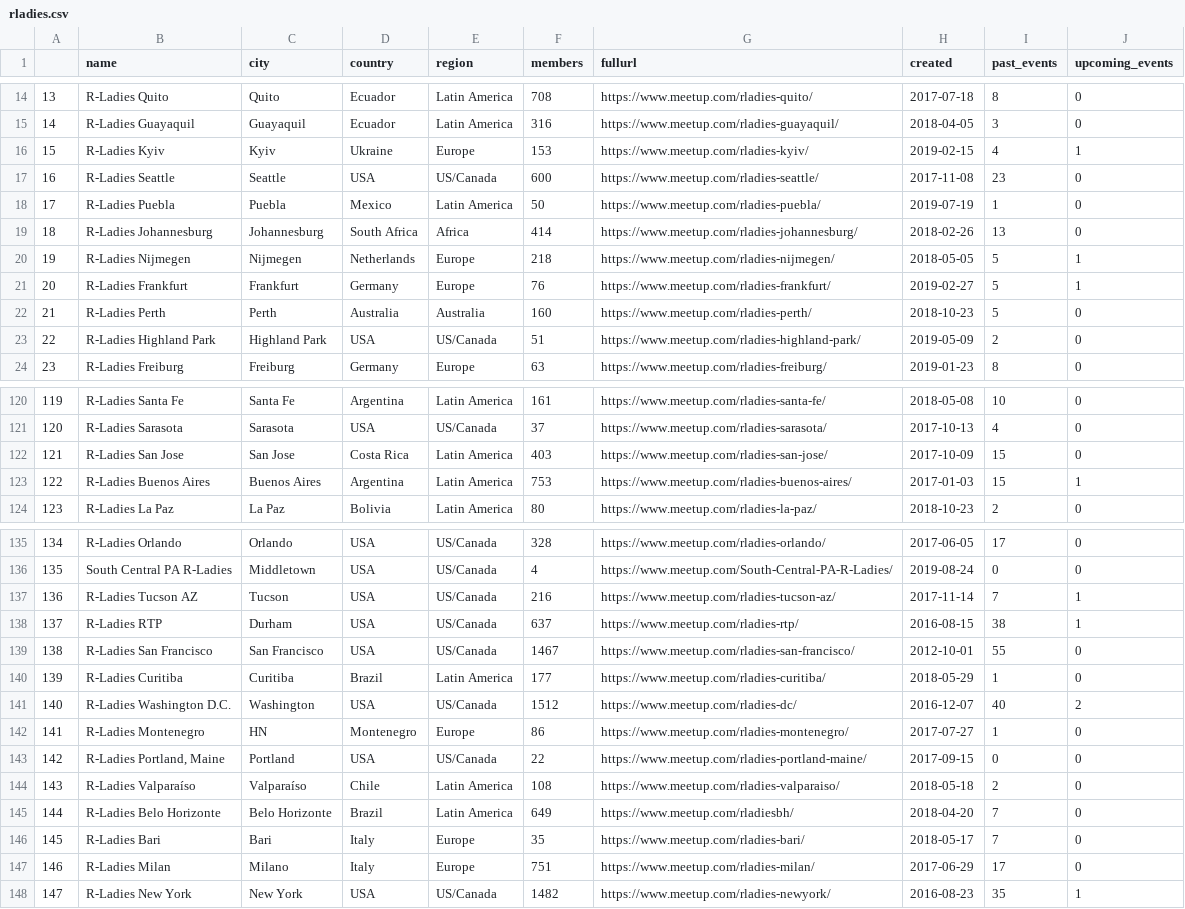
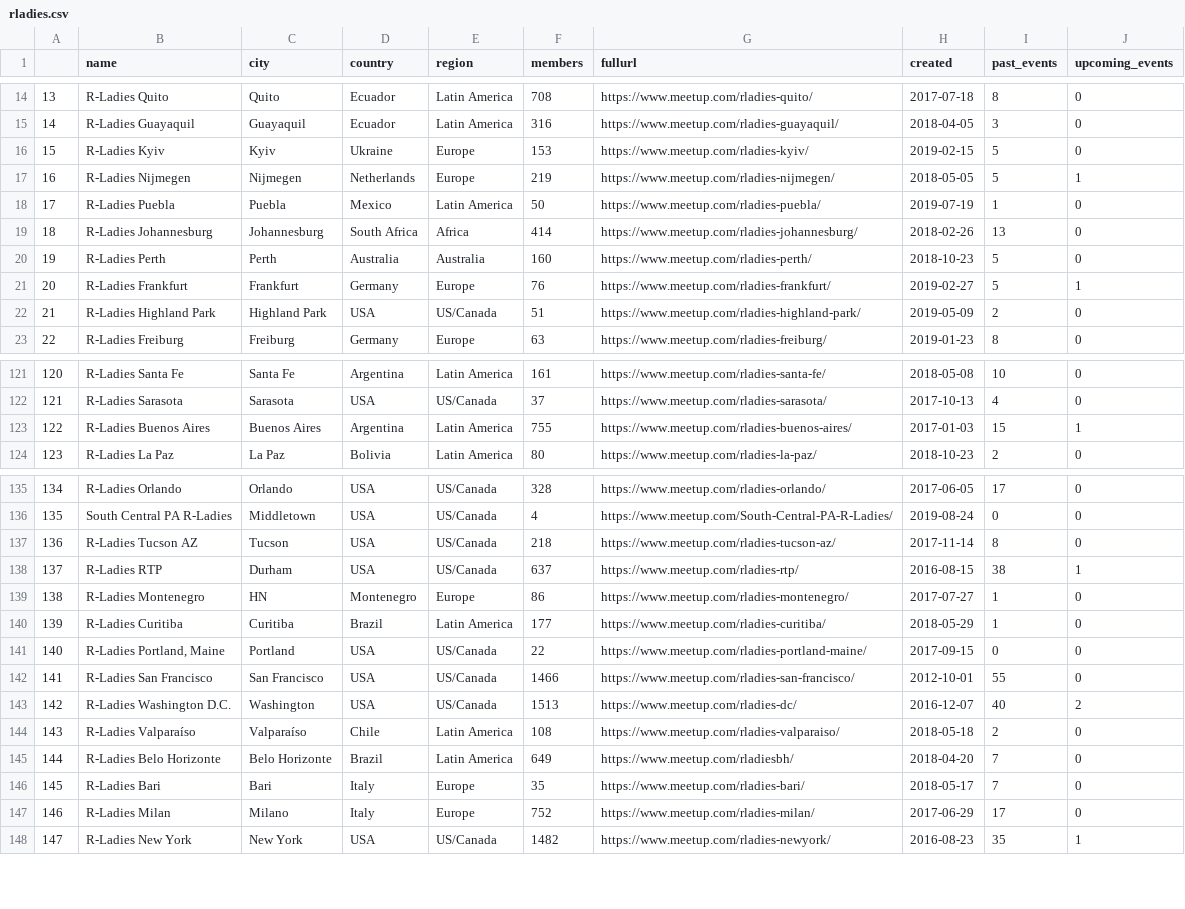
Before and after one commit to benubah/r-community-explorer, a CSV file: docs/data/rladies.csv, drawn as a sheet; only a part is shown, gaps mark what is left out; removed rows and columns are numbered as before the commit, all else as after; the diff covers the shown part only; the diff names each change by its address in the sheet, - before the commit and + after, or states it on an @@ line.

```diff
--- a/docs/data/rladies.csv
+++ b/docs/data/rladies.csv
-I16 (past_events): 4
+I16 (past_events): 5
-J16 (upcoming_events): 1
+J16 (upcoming_events): 0
-row 17: 16 | R-Ladies Seattle | Seattle | USA | US/Canada | 600 | https://www.meetup.com/rladies-seattle/ | 2017-11-08 | 23 | 0
+row 17: 16 | R-Ladies Nijmegen | Nijmegen | Netherlands | Europe | 219 | https://www.meetup.com/rladies-nijmegen/ | 2018-05-05 | 5 | 1
-row 20: 19 | R-Ladies Nijmegen | Nijmegen | Netherlands | Europe | 218 | https://www.meetup.com/rladies-nijmegen/ | 2018-05-05 | 5 | 1
@@ row 22 moved to row 20: 19 @@
@@ column A renumbered between rows 22 and 141 @@
-row 122: 121 | R-Ladies San Jose | San Jose | Costa Rica | Latin America | 403 | https://www.meetup.com/rladies-san-jose/ | 2017-10-09 | 15 | 0
-F123 (members): 753
+F123 (members): 755
-F137 (members): 216
+F137 (members): 218
-I137 (past_events): 7
+I137 (past_events): 8
-J137 (upcoming_events): 1
+J137 (upcoming_events): 0
-row 139: 138 | R-Ladies San Francisco | San Francisco | USA | US/Canada | 1467 | https://www.meetup.com/rladies-san-francisco/ | 2012-10-01 | 55 | 0
@@ row 142 moved to row 139: 138 @@
-row 141: 140 | R-Ladies Washington D.C. | Washington | USA | US/Canada | 1512 | https://www.meetup.com/rladies-dc/ | 2016-12-07 | 40 | 2
+row 142: 141 | R-Ladies San Francisco | San Francisco | USA | US/Canada | 1466 | https://www.meetup.com/rladies-san-francisco/ | 2012-10-01 | 55 | 0
+row 143: 142 | R-Ladies Washington D.C. | Washington | USA | US/Canada | 1513 | https://www.meetup.com/rladies-dc/ | 2016-12-07 | 40 | 2
-F147 (members): 751
+F147 (members): 752
```
Also changed, not shown: 4 added rows, 2 removed rows, 1 moved row and 31 edited cells elsewhere in this file, docs/data/rladies_hosts.csv, docs/data/rugs.csv, 4 other files.
